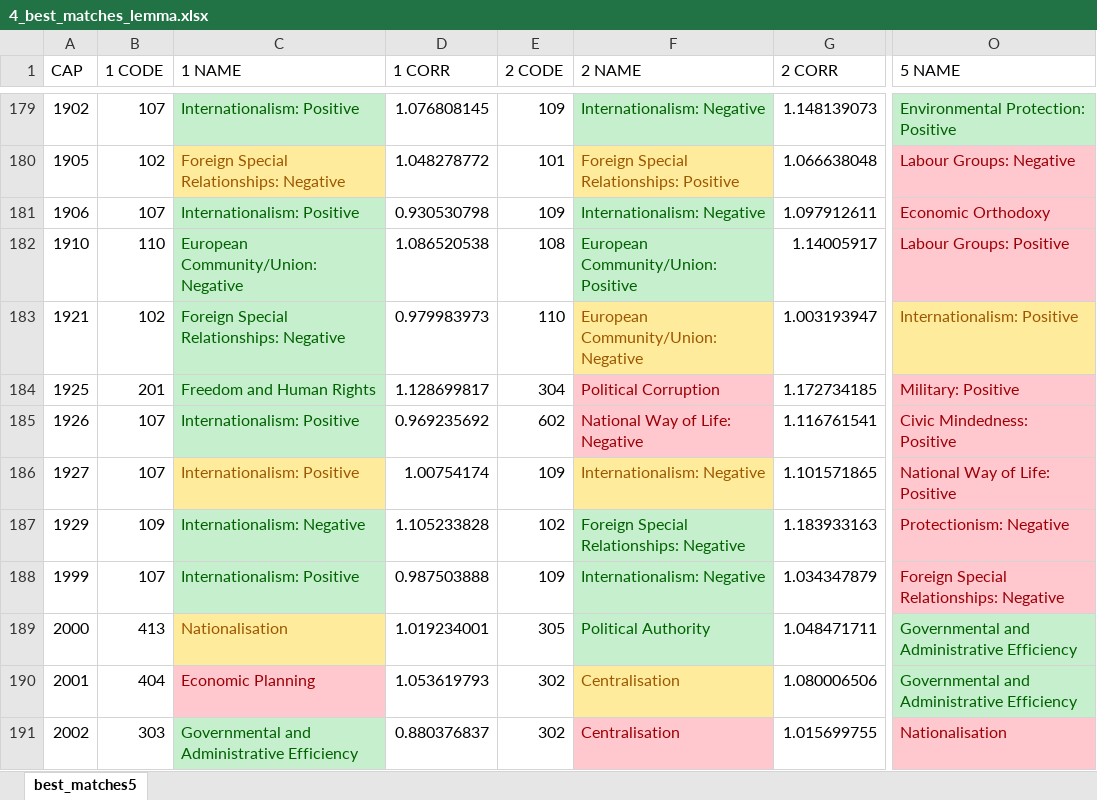
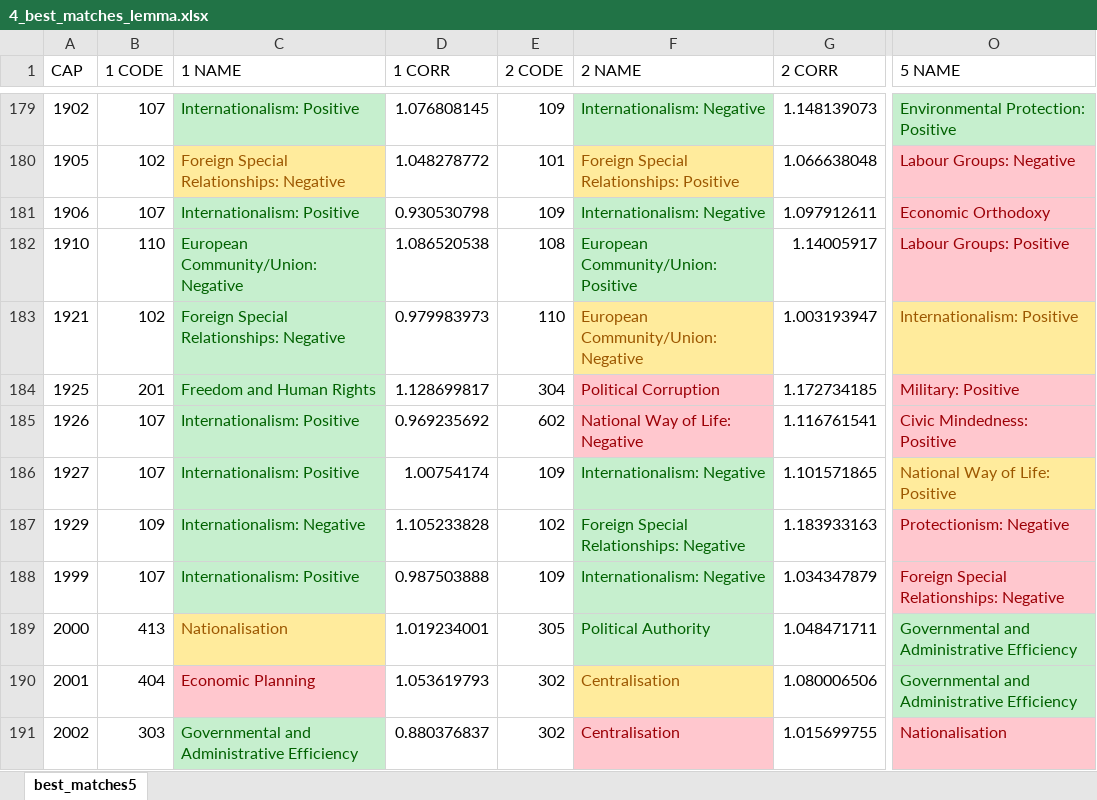
Before and after one commit to Kronostheus/Thesis, an Excel workbook: Data/Workbooks/4_best_matches_lemma.xlsx, sheet best_matches5, drawn as a sheet; only a part is shown, gaps mark what is left out; values as stored, in another font and other column widths than the file's, no borders; the diff names each change by its address in the sheet, - before the commit and + after, or states it on an @@ line.

```diff
--- a/Data/Workbooks/4_best_matches_lemma.xlsx (sheet best_matches5)
+++ b/Data/Workbooks/4_best_matches_lemma.xlsx (sheet best_matches5)
@@ C186 fill: #FFEB9C → #C6EFCE, text colour: #9C5700 → #006100 @@
@@ F186 fill: #FFEB9C → #C6EFCE, text colour: #9C5700 → #006100 @@
@@ O186 fill: #FFC7CE → #FFEB9C, text colour: #9C0006 → #9C5700 @@
```
Also changed, not shown: Data/Workbooks/1_best_matches_set.xlsx, Data/Workbooks/2_best_matches_list.xlsx, 3 other files.
